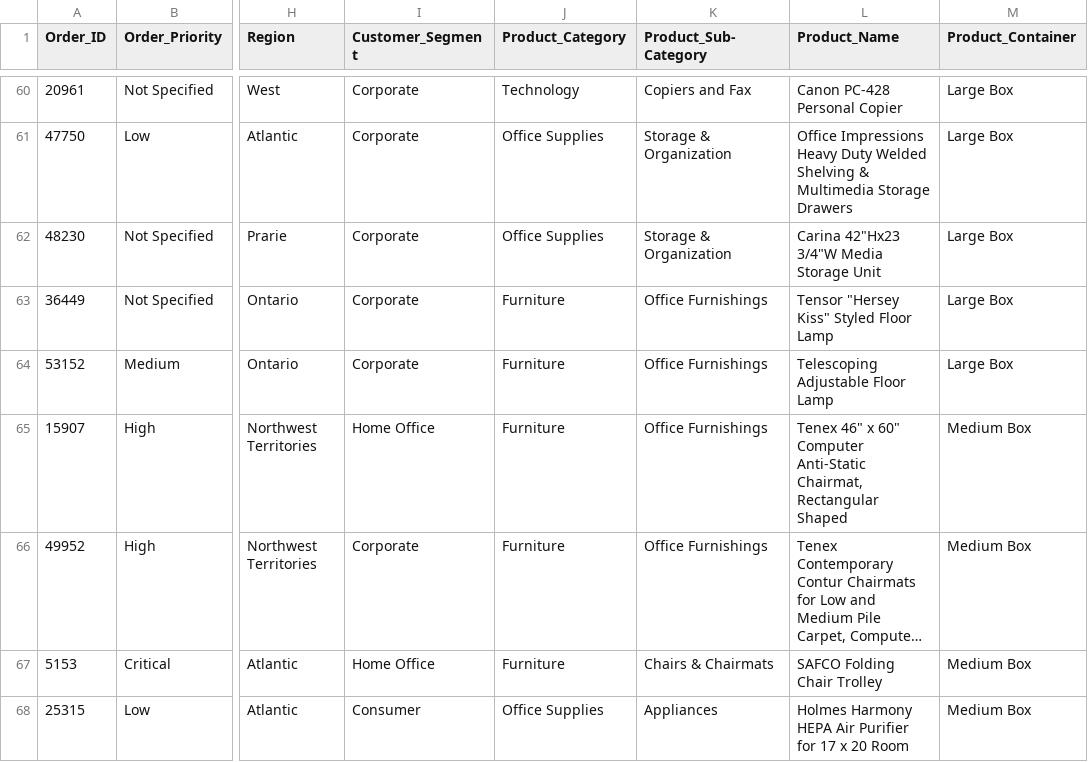
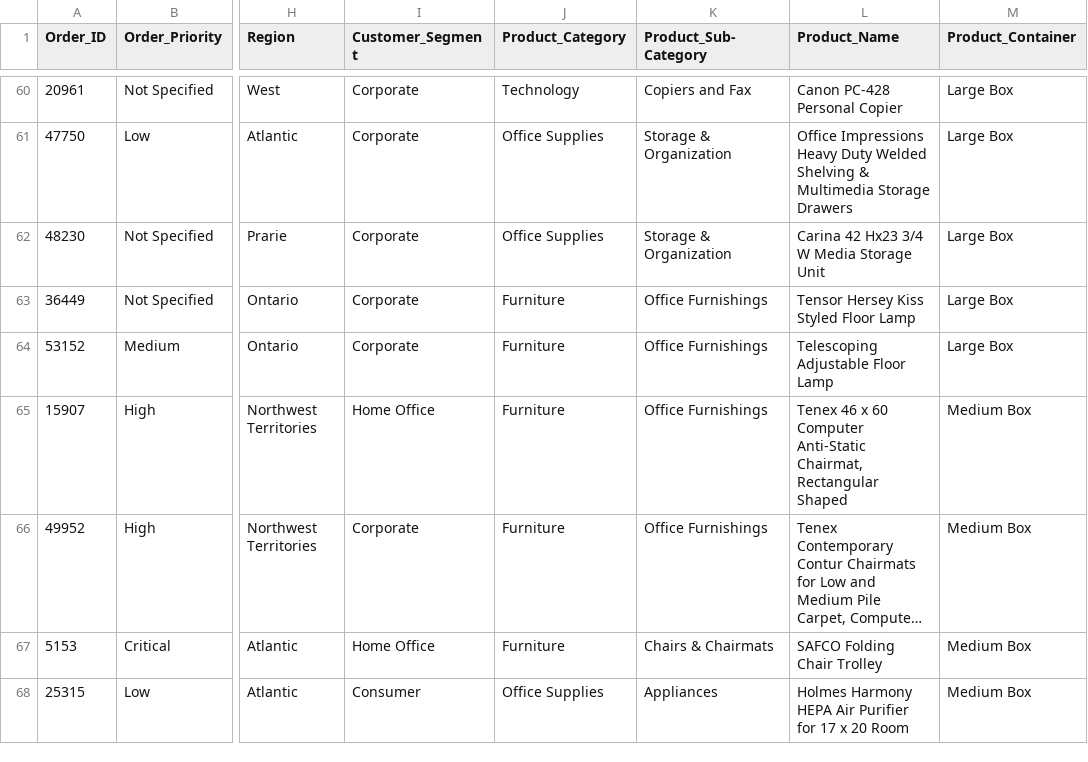
Before and after one commit to internship-dei/ExploratoryDataAnalysis, a CSV file: Salesstore.csv, drawn as a sheet; only a part is shown, gaps mark what is left out; long unchanged cells end in …; the diff names each change by its address in the sheet, - before the commit and + after, or states it on an @@ line.

Commit message:
Update Salesstore.csv

```diff
--- a/Salesstore.csv
+++ b/Salesstore.csv
-L62 (Product_Name): Carina 42"Hx23 3/4"W Media Storage Unit
+L62 (Product_Name): Carina 42 Hx23 3/4 W Media Storage Unit
-L63 (Product_Name): Tensor "Hersey Kiss" Styled Floor Lamp
+L63 (Product_Name): Tensor Hersey Kiss Styled Floor Lamp
-L65 (Product_Name): Tenex 46" x 60" Computer Anti-Static…
+L65 (Product_Name): Tenex 46 x 60 Computer Anti-Static…
```
